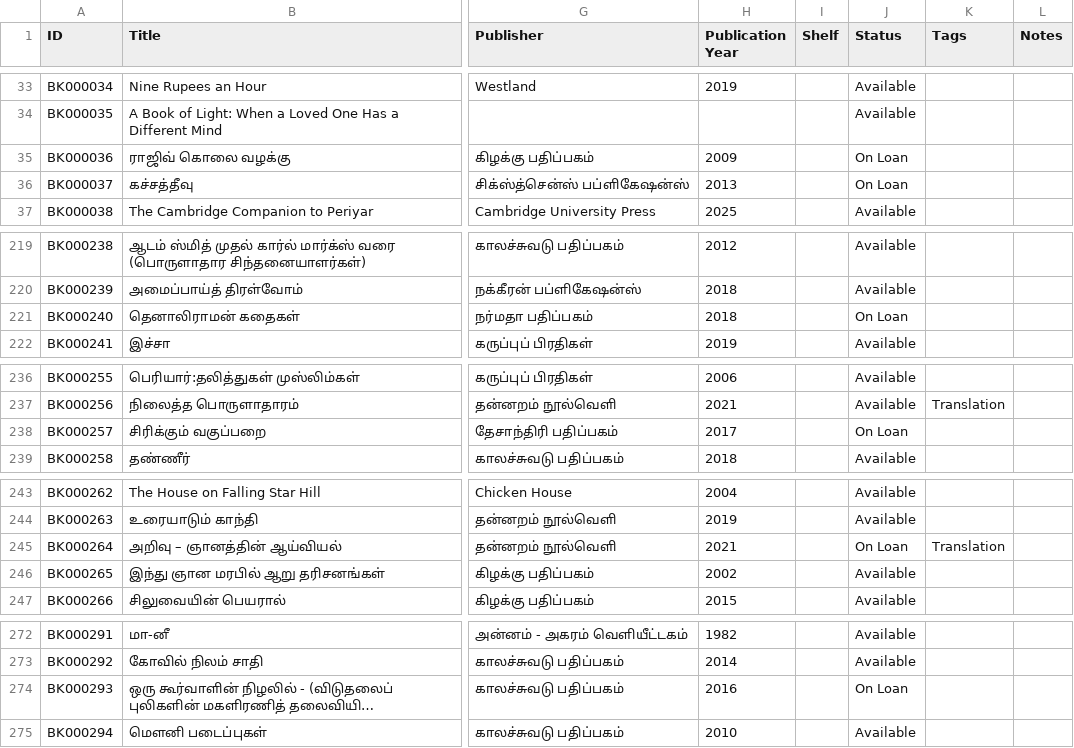
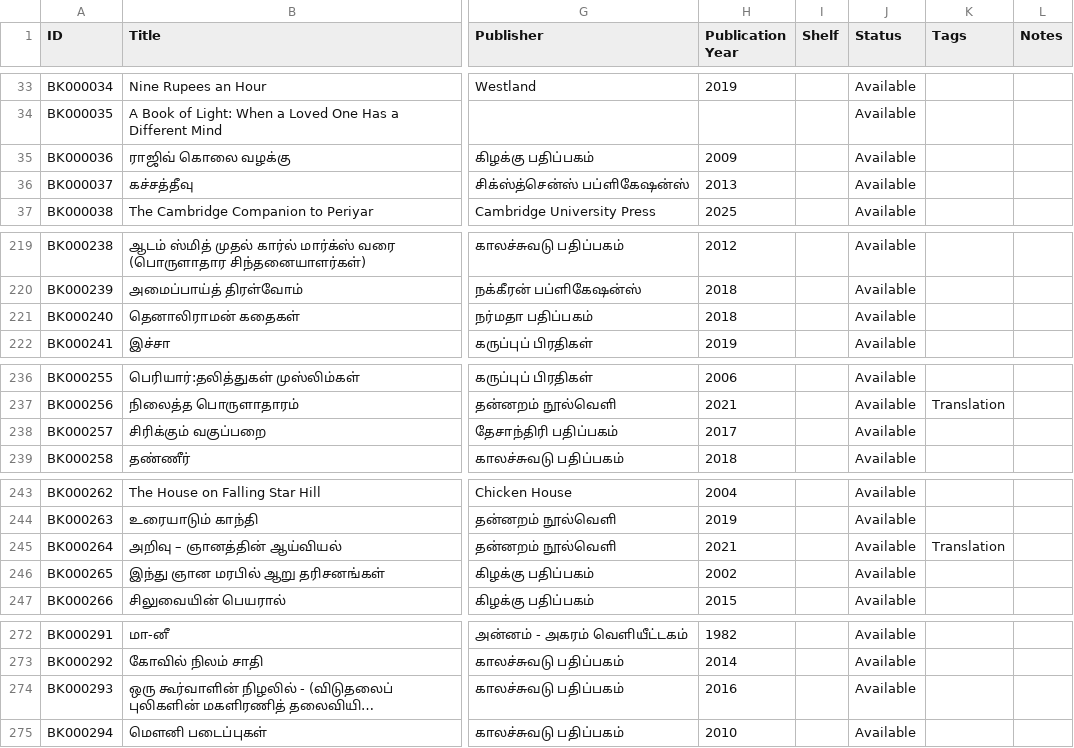
Before and after one commit to ejayaraman/books, a CSV file: data/books.csv, drawn as a sheet; only a part is shown, gaps mark what is left out; long unchanged cells end in …; the diff covers the shown part only; the diff names each change by its address in the sheet, - before the commit and + after, or states it on an @@ line.

Commit message:
updated books returned

```diff
--- a/data/books.csv
+++ b/data/books.csv
-J35:J36 (Status): On Loan
+J35:J36 (Status): Available
-J221 (Status): On Loan
+J221 (Status): Available
-J238 (Status): On Loan
+J238 (Status): Available
-J245 (Status): On Loan
+J245 (Status): Available
-J274 (Status): On Loan
+J274 (Status): Available
```
Also changed, not shown: 1 edited cell elsewhere in this file.
